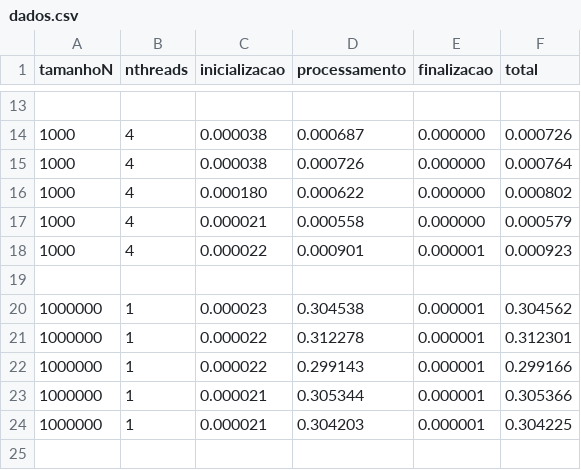
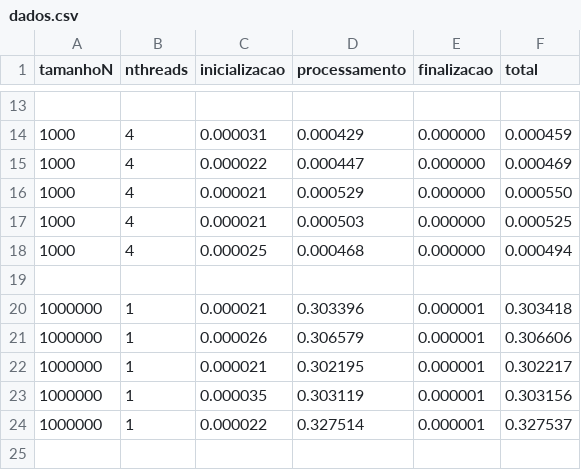
Before and after one commit to Joao-Pedro-Batista-da-Silva/EntregaConcorrente2, a CSV file: dados.csv, drawn as a sheet; only a part is shown, gaps mark what is left out; the diff covers the shown part only.

```diff
--- a/dados.csv
+++ b/dados.csv
@@ -13,13 +13,13 @@ tamanhoN,nthreads,inicializacao,processamento,finalizacao,total
 
-1000,4, 0.000038, 0.000687, 0.000000, 0.000726
-1000,4, 0.000038, 0.000726, 0.000000, 0.000764
-1000,4, 0.000180, 0.000622, 0.000000, 0.000802
-1000,4, 0.000021, 0.000558, 0.000000, 0.000579
-1000,4, 0.000022, 0.000901, 0.000001, 0.000923
+1000,4, 0.000031, 0.000429, 0.000000, 0.000459
+1000,4, 0.000022, 0.000447, 0.000000, 0.000469
+1000,4, 0.000021, 0.000529, 0.000000, 0.000550
+1000,4, 0.000021, 0.000503, 0.000000, 0.000525
+1000,4, 0.000025, 0.000468, 0.000000, 0.000494
 
-1000000,1, 0.000023, 0.304538, 0.000001, 0.304562
-1000000,1, 0.000022, 0.312278, 0.000001, 0.312301
-1000000,1, 0.000022, 0.299143, 0.000001, 0.299166
-1000000,1, 0.000021, 0.305344, 0.000001, 0.305366
-1000000,1, 0.000021, 0.304203, 0.000001, 0.304225
+1000000,1, 0.000021, 0.303396, 0.000001, 0.303418
+1000000,1, 0.000026, 0.306579, 0.000001, 0.306606
+1000000,1, 0.000021, 0.302195, 0.000001, 0.302217
+1000000,1, 0.000035, 0.303119, 0.000001, 0.303156
+1000000,1, 0.000022, 0.327514, 0.000001, 0.327537
 
```
Also changed, not shown: 1 added row, 1 removed row and 59 edited cells elsewhere in this file.
